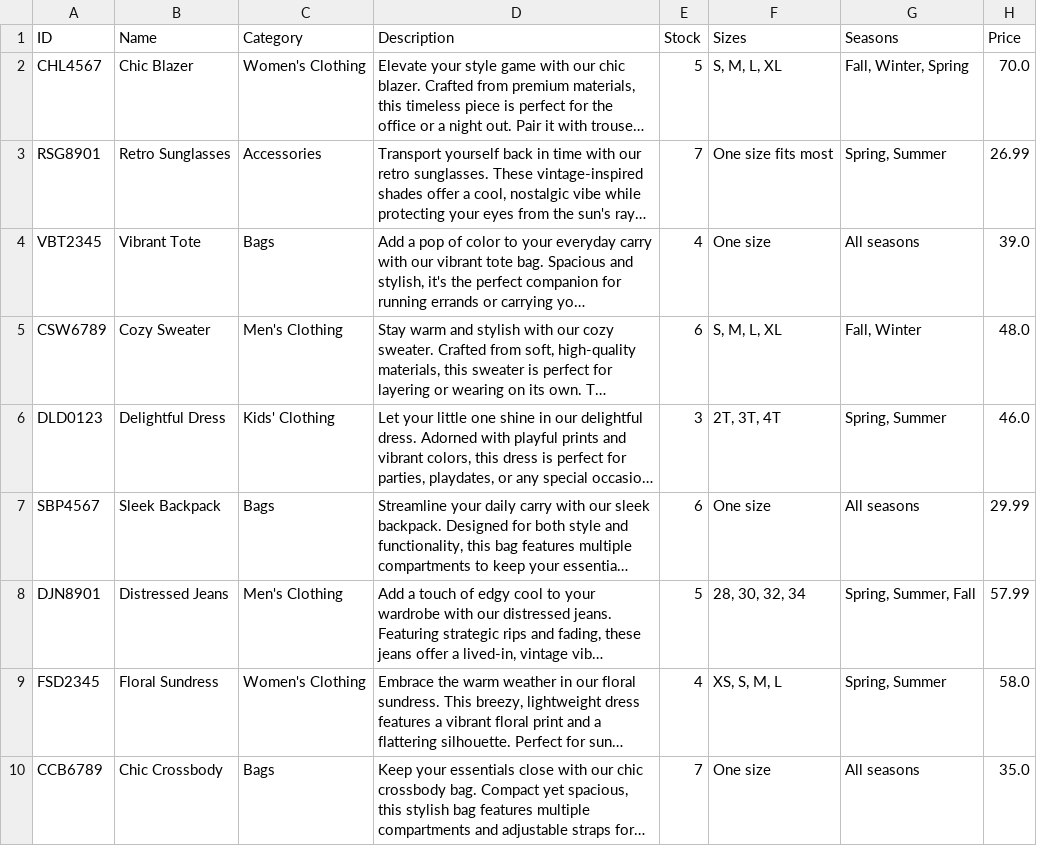
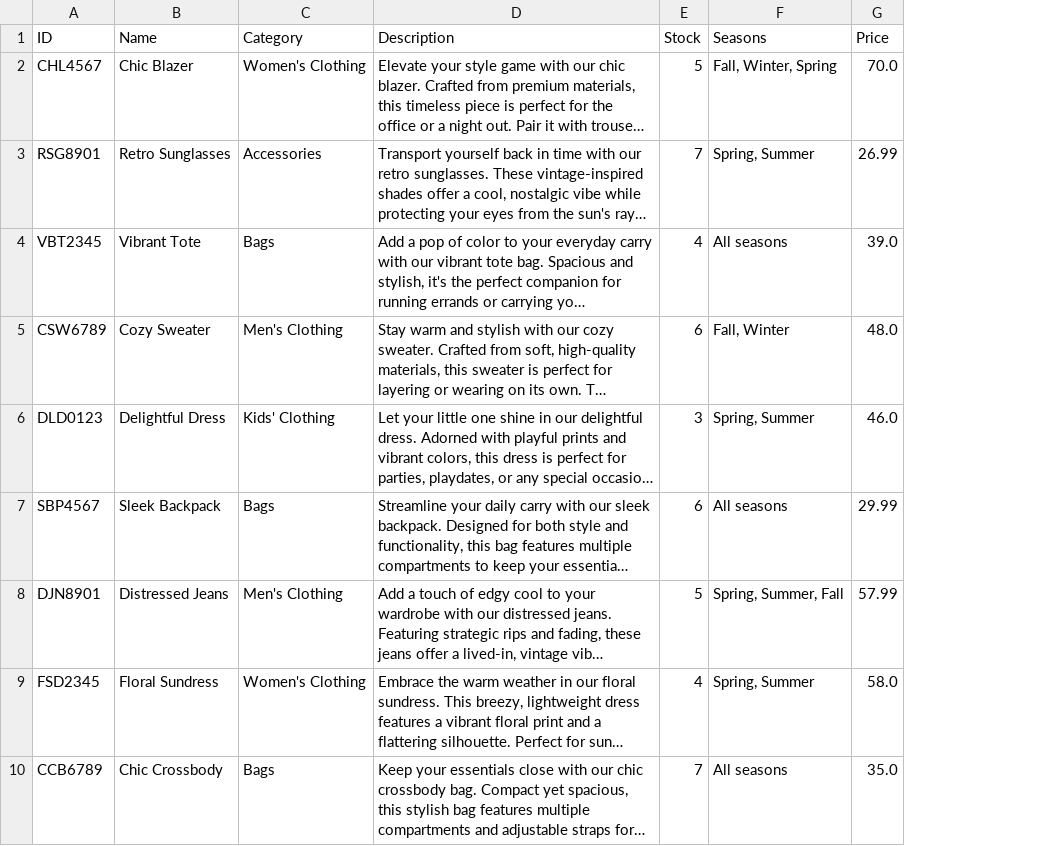
Before and after one commit to denysyefimenko/files, a CSV file: products.csv, drawn as a sheet; only a part is shown; long unchanged cells end in …; the diff names each change by its address in the sheet, - before the commit and + after, or states it on an @@ line.

Commit message:
Update products.csv

```diff
--- a/products.csv
+++ b/products.csv
-column F (Sizes), rows 2-10: S, M, L, XL | One size fits most | One size | S, M, L, XL | 2T, 3T, 4T | One size | 28, 30, 32, 34 | XS, S, M, L | One size
```
